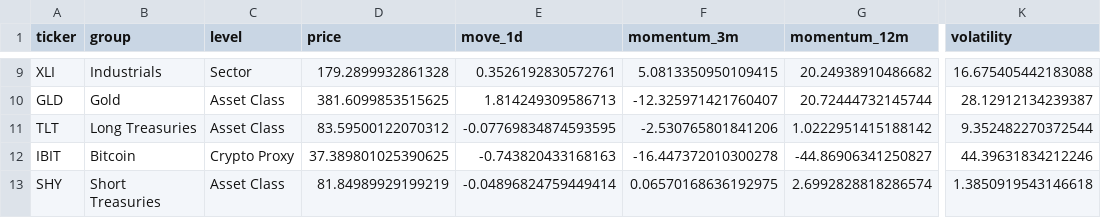
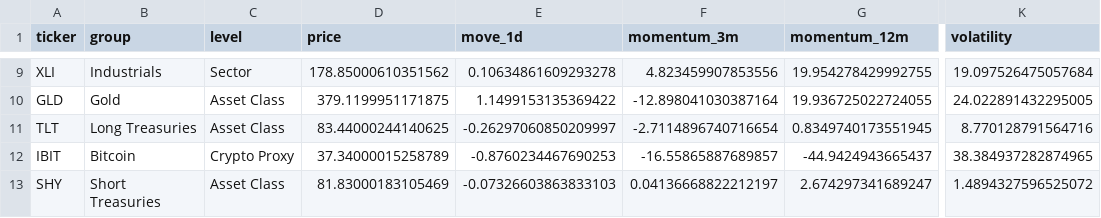
Before and after one commit to levonmendall/global-capital-rotation-cio-v2-polished, a CSV file: current_snapshot.csv, drawn as a sheet; only a part is shown, gaps mark what is left out; the diff covers the shown part only; the diff names each change by its address in the sheet, - before the commit and + after, or states it on an @@ line.

```diff
--- a/current_snapshot.csv
+++ b/current_snapshot.csv
-D9 (price): 179.2899932861328
+D9 (price): 178.85000610351562
-E9 (move_1d): 0.3526192830572761
+E9 (move_1d): 0.10634861609293278
-F9 (momentum_3m): 5.0813350950109415
+F9 (momentum_3m): 4.823459907853556
-G9 (momentum_12m): 20.24938910486682
+G9 (momentum_12m): 19.954278429992755
-K9 (volatility): 16.675405442183088
+K9 (volatility): 19.097526475057684
-D10 (price): 381.6099853515625
+D10 (price): 379.1199951171875
-E10 (move_1d): 1.814249309586713
+E10 (move_1d): 1.1499153135369422
-F10 (momentum_3m): -12.325971421760407
+F10 (momentum_3m): -12.898041030387164
-G10 (momentum_12m): 20.72444732145744
+G10 (momentum_12m): 19.936725022724055
-K10 (volatility): 28.12912134239387
+K10 (volatility): 24.022891432295005
-D11 (price): 83.59500122070312
+D11 (price): 83.44000244140625
-E11 (move_1d): -0.07769834874593595
+E11 (move_1d): -0.26297060850209997
-F11 (momentum_3m): -2.530765801841206
+F11 (momentum_3m): -2.7114896740716654
-G11 (momentum_12m): 1.0222951415188142
+G11 (momentum_12m): 0.8349740173551945
-K11 (volatility): 9.352482270372544
+K11 (volatility): 8.770128791564716
-D12 (price): 37.389801025390625
+D12 (price): 37.34000015258789
-E12 (move_1d): -0.743820433168163
+E12 (move_1d): -0.8760234467690253
-F12 (momentum_3m): -16.447372010300278
+F12 (momentum_3m): -16.55865887689857
-G12 (momentum_12m): -44.86906341250827
+G12 (momentum_12m): -44.9424943665437
-K12 (volatility): 44.39631834212246
+K12 (volatility): 38.384937282874965
-D13 (price): 81.84989929199219
+D13 (price): 81.83000183105469
-E13 (move_1d): -0.04896824759449414
+E13 (move_1d): -0.07326603863833103
-F13 (momentum_3m): 0.06570168636192975
+F13 (momentum_3m): 0.04136668822212197
-G13 (momentum_12m): 2.6992828818286574
+G13 (momentum_12m): 2.674297341689247
-K13 (volatility): 1.3850919543146618
+K13 (volatility): 1.4894327596525072
```
Also changed, not shown: 31 edited cells elsewhere in this file.
